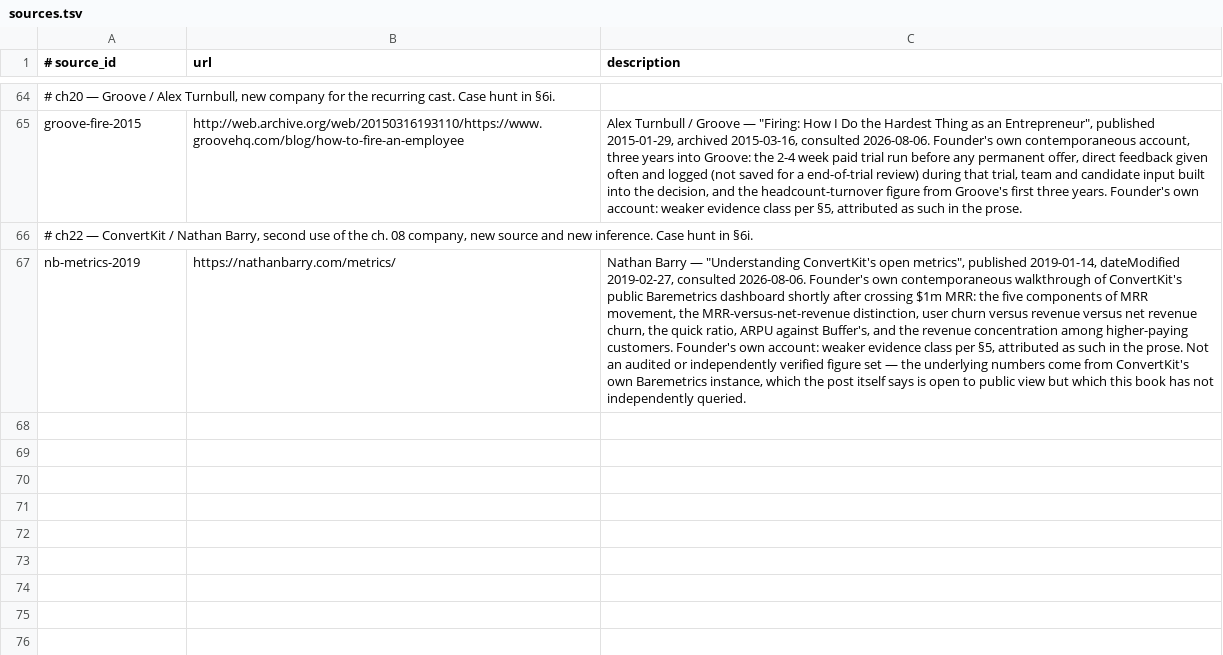
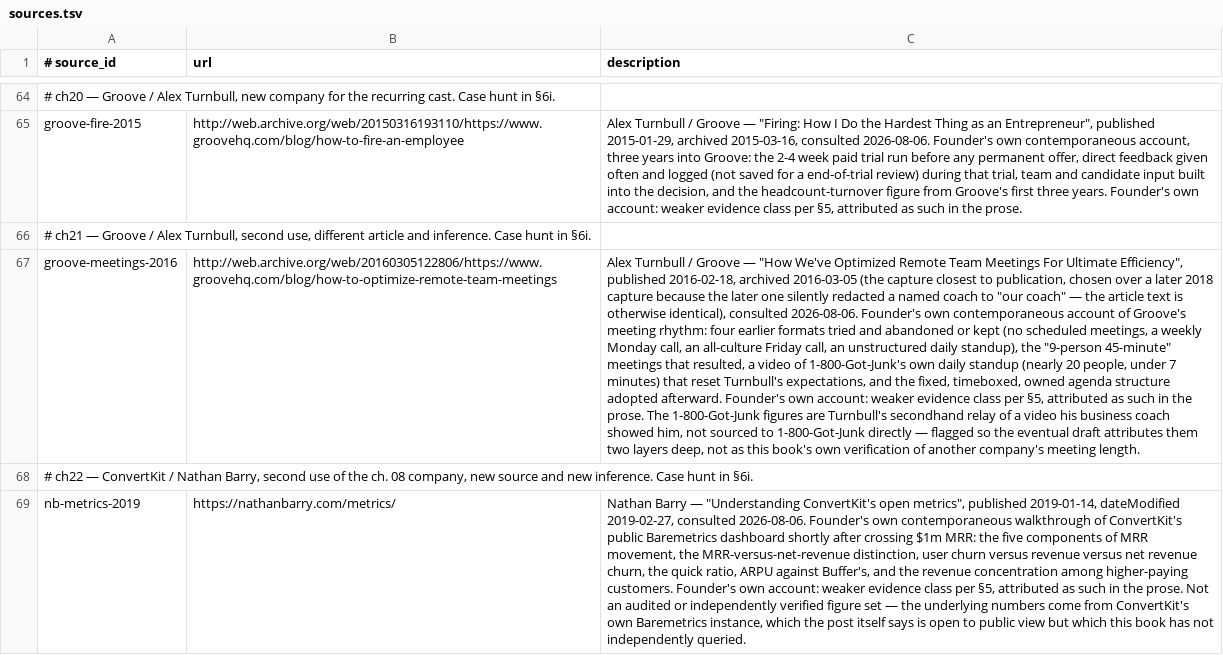
Before and after one commit to AnthonyKot/going-concern, a TSV file: checks/sources.tsv, drawn as a sheet; only a part is shown, gaps mark what is left out; the diff names each change by its address in the sheet, - before the commit and + after, or states it on an @@ line.

```diff
--- a/checks/sources.tsv
+++ b/checks/sources.tsv
+row 66: # ch21 — Groove / Alex Turnbull, second use, different article and inference. Case hunt in §6i.
+row 67: groove-meetings-2016 | http://web.archive.org/web/20160305122806/https://www.groovehq.com/blog/how-to-optimize-remote-team-meetings | Alex Turnbull / Groove — "How We've Optimized Remote Team Meetings For Ultimate Efficiency", published 2016-02-18, archived 2016-03-05 (the capture closest to publication, chosen over a later 2018 capture because the later one silently redacted a named coach to "our coach" — the article text is otherwise identical), consulted 2026-08-06. Founder's own contemporaneous account of Groove's meeting rhythm: four earlier formats tried and abandoned or kept (no scheduled meetings, a weekly Monday call, an all-culture Friday call, an unstructured daily standup), the "9-person 45-minute" meetings that resulted, a video of 1-800-Got-Junk's own daily standup (nearly 20 people, under 7 minutes) that reset Turnbull's expectations, and the fixed, timeboxed, owned agenda structure adopted afterward. Founder's own account: weaker evidence class per §5, attributed as such in the prose. The 1-800-Got-Junk figures are Turnbull's secondhand relay of a video his business coach showed him, not sourced to 1-800-Got-Junk directly — flagged so the eventual draft attributes them two layers deep, not as this book's own verification of another company's meeting length.
```
Also changed, not shown: checks/claims.tsv, 1 other file.
